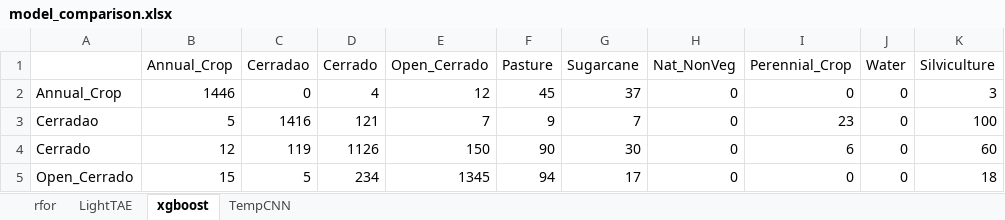
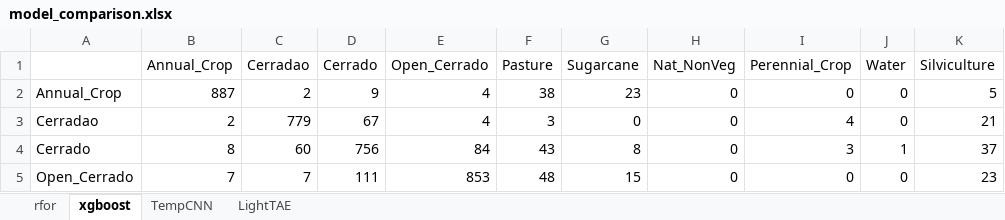
Before and after one commit to e-sensing/sitsbook, an Excel workbook: model_comparison.xlsx, sheet xgboost, drawn as a sheet; only a part is shown; values as stored, in another font and other column widths than the file's, no borders; the diff covers the shown part only; the diff names each change by its address in the sheet, - before the commit and + after, or states it on an @@ line.

```diff
--- a/model_comparison.xlsx (sheet xgboost)
+++ b/model_comparison.xlsx (sheet xgboost)
@@ sheet tab order changed: rfor | xgboost | TempCNN | LightTAE @@
-B2 (Annual_Crop): 1446
+B2 (Annual_Crop): 887
-C2 (Cerradao): 0
+C2 (Cerradao): 2
-D2 (Cerrado): 4
+D2 (Cerrado): 9
-E2 (Open_Cerrado): 12
+E2 (Open_Cerrado): 4
-F2 (Pasture): 45
+F2 (Pasture): 38
-G2 (Sugarcane): 37
+G2 (Sugarcane): 23
-K2 (Silviculture): 3
+K2 (Silviculture): 5
-B3 (Annual_Crop): 5
+B3 (Annual_Crop): 2
-C3 (Cerradao): 1416
+C3 (Cerradao): 779
-D3 (Cerrado): 121
+D3 (Cerrado): 67
-E3 (Open_Cerrado): 7
+E3 (Open_Cerrado): 4
-F3 (Pasture): 9
+F3 (Pasture): 3
-G3 (Sugarcane): 7
+G3 (Sugarcane): 0
-I3 (Perennial_Crop): 23
+I3 (Perennial_Crop): 4
-K3 (Silviculture): 100
+K3 (Silviculture): 21
-B4 (Annual_Crop): 12
+B4 (Annual_Crop): 8
-C4 (Cerradao): 119
+C4 (Cerradao): 60
-D4 (Cerrado): 1126
+D4 (Cerrado): 756
-E4 (Open_Cerrado): 150
+E4 (Open_Cerrado): 84
-F4 (Pasture): 90
+F4 (Pasture): 43
-G4 (Sugarcane): 30
+G4 (Sugarcane): 8
-I4 (Perennial_Crop): 6
+I4 (Perennial_Crop): 3
-J4 (Water): 0
+J4 (Water): 1
-K4 (Silviculture): 60
+K4 (Silviculture): 37
-B5 (Annual_Crop): 15
+B5 (Annual_Crop): 7
-C5 (Cerradao): 5
+C5 (Cerradao): 7
-D5 (Cerrado): 234
+D5 (Cerrado): 111
-E5 (Open_Cerrado): 1345
+E5 (Open_Cerrado): 853
-F5 (Pasture): 94
+F5 (Pasture): 48
-G5 (Sugarcane): 17
+G5 (Sugarcane): 15
-K5 (Silviculture): 18
+K5 (Silviculture): 23
```
Also changed, not shown: 81 edited cells elsewhere in this sheet, sheet TempCNN, sheet LightTAE, sheet rfor, 13 other files.
